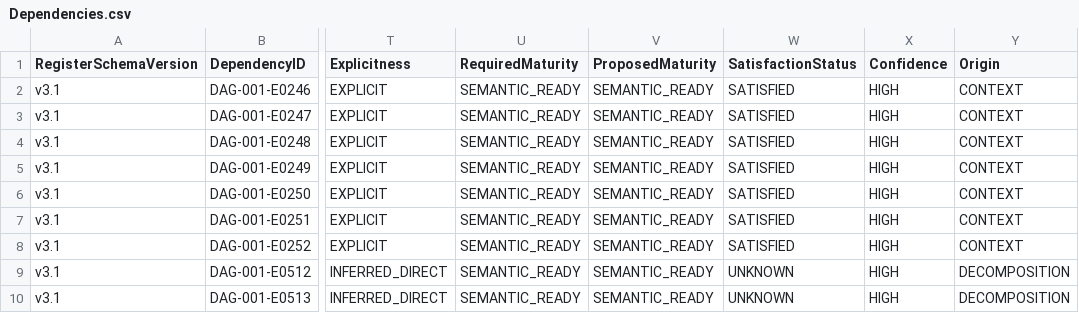
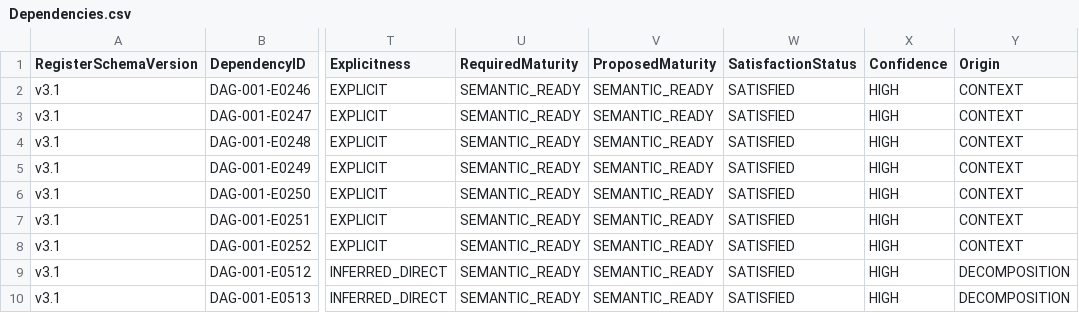
Before and after one commit to sgttomas/chirality-piping, a CSV file: execution/PKG-08_Reporting, Audit, and Reproducibility/1_Working/DEL-08-02_Audit manifest and model hash/Dependencies.csv, drawn as a sheet; only a part is shown, gaps mark what is left out; the diff names each change by its address in the sheet, - before the commit and + after, or states it on an @@ line.

Commit message:
core: add audit manifest hashing

```diff
--- a/execution/PKG-08_Reporting, Audit, and Reproducibility/1_Working/DEL-08-02_Audit manifest and model hash/Dependencies.csv
+++ b/execution/PKG-08_Reporting, Audit, and Reproducibility/1_Working/DEL-08-02_Audit manifest and model hash/Dependencies.csv
-W9:W10 (SatisfactionStatus): UNKNOWN
+W9:W10 (SatisfactionStatus): SATISFIED
```
Also changed, not shown: 10 other files.
